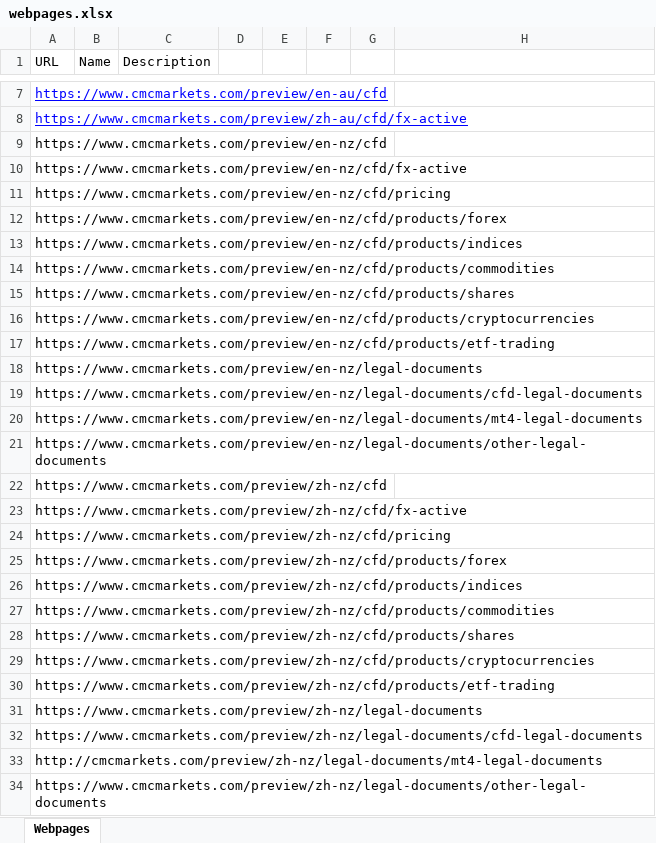
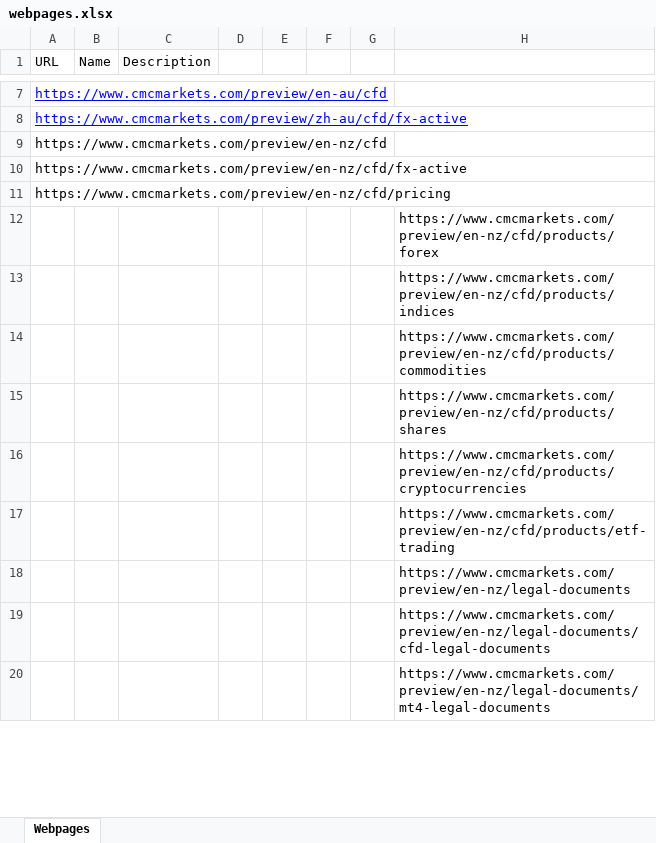
Before and after one commit to dadlaugh/webtracker, an Excel workbook: webpages.xlsx, sheet Webpages, drawn as a sheet; only a part is shown, gaps mark what is left out; values as stored, in another font and other column widths than the file's, no borders; removed rows and columns are numbered as before the commit, all else as after; the diff covers the shown part only; the diff names each change by its address in the sheet, - before the commit and + after, or states it on an @@ line.

Commit message:
Implement new Excel-based structure with en/zh folders and remove translation functionality

```diff
--- a/webpages.xlsx (sheet Webpages)
+++ b/webpages.xlsx (sheet Webpages)
-row 12: https://www.cmcmarkets.com/preview/en-nz/cfd/products/forex
-row 13: https://www.cmcmarkets.com/preview/en-nz/cfd/products/indices
-row 14: https://www.cmcmarkets.com/preview/en-nz/cfd/products/commodities
-row 15: https://www.cmcmarkets.com/preview/en-nz/cfd/products/shares
-row 16: https://www.cmcmarkets.com/preview/en-nz/cfd/products/cryptocurrencies
-row 17: https://www.cmcmarkets.com/preview/en-nz/cfd/products/etf-trading
-row 18: https://www.cmcmarkets.com/preview/en-nz/legal-documents
-row 19: https://www.cmcmarkets.com/preview/en-nz/legal-documents/cfd-legal-documents
-row 20: https://www.cmcmarkets.com/preview/en-nz/legal-documents/mt4-legal-documents
-row 21: https://www.cmcmarkets.com/preview/en-nz/legal-documents/other-legal-documents
-row 22: https://www.cmcmarkets.com/preview/zh-nz/cfd
-row 23: https://www.cmcmarkets.com/preview/zh-nz/cfd/fx-active
-row 24: https://www.cmcmarkets.com/preview/zh-nz/cfd/pricing
-row 25: https://www.cmcmarkets.com/preview/zh-nz/cfd/products/forex
-row 26: https://www.cmcmarkets.com/preview/zh-nz/cfd/products/indices
-row 27: https://www.cmcmarkets.com/preview/zh-nz/cfd/products/commodities
-row 28: https://www.cmcmarkets.com/preview/zh-nz/cfd/products/shares
-row 29: https://www.cmcmarkets.com/preview/zh-nz/cfd/products/cryptocurrencies
-row 30: https://www.cmcmarkets.com/preview/zh-nz/cfd/products/etf-trading
-row 31: https://www.cmcmarkets.com/preview/zh-nz/legal-documents
-row 32: https://www.cmcmarkets.com/preview/zh-nz/legal-documents/cfd-legal-documents
-row 33: http://cmcmarkets.com/preview/zh-nz/legal-documents/mt4-legal-documents
-row 34: https://www.cmcmarkets.com/preview/zh-nz/legal-documents/other-legal-documents
+row 12:  |  |  |  |  |  |  | https://www.cmcmarkets.com/preview/en-nz/cfd/products/forex
+row 13:  |  |  |  |  |  |  | https://www.cmcmarkets.com/preview/en-nz/cfd/products/indices
+row 14:  |  |  |  |  |  |  | https://www.cmcmarkets.com/preview/en-nz/cfd/products/commodities
+row 15:  |  |  |  |  |  |  | https://www.cmcmarkets.com/preview/en-nz/cfd/products/shares
+row 16:  |  |  |  |  |  |  | https://www.cmcmarkets.com/preview/en-nz/cfd/products/cryptocurrencies
+row 17:  |  |  |  |  |  |  | https://www.cmcmarkets.com/preview/en-nz/cfd/products/etf-trading
+row 18:  |  |  |  |  |  |  | https://www.cmcmarkets.com/preview/en-nz/legal-documents
+row 19:  |  |  |  |  |  |  | https://www.cmcmarkets.com/preview/en-nz/legal-documents/cfd-legal-documents
+row 20:  |  |  |  |  |  |  | https://www.cmcmarkets.com/preview/en-nz/legal-documents/mt4-legal-documents
```
Also changed, not shown: 14 added rows elsewhere in this sheet, 4 other files.
